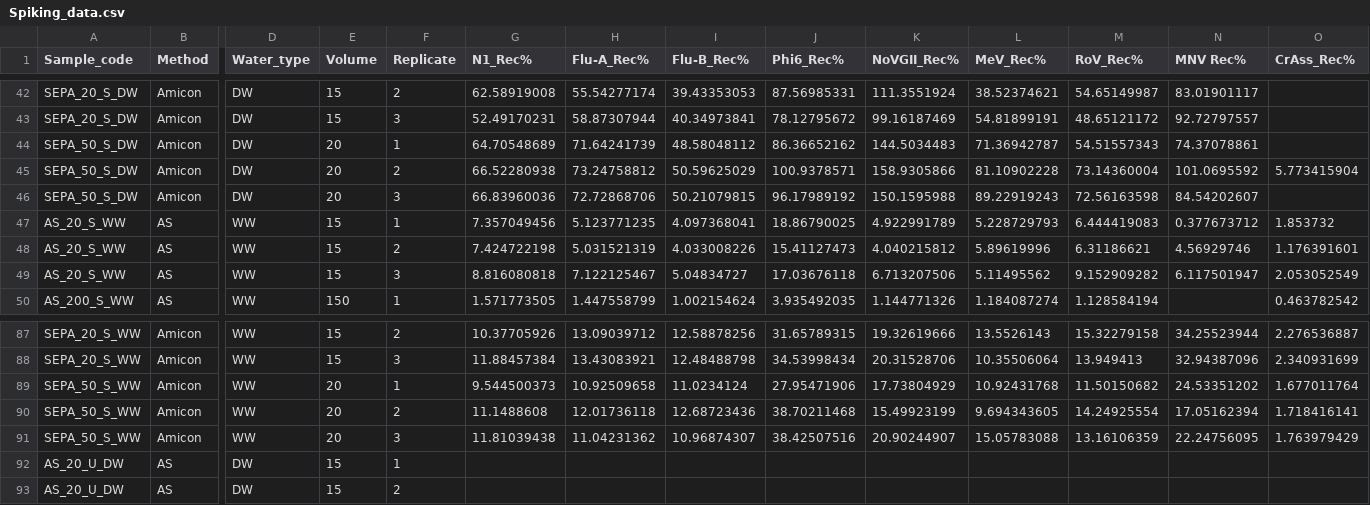
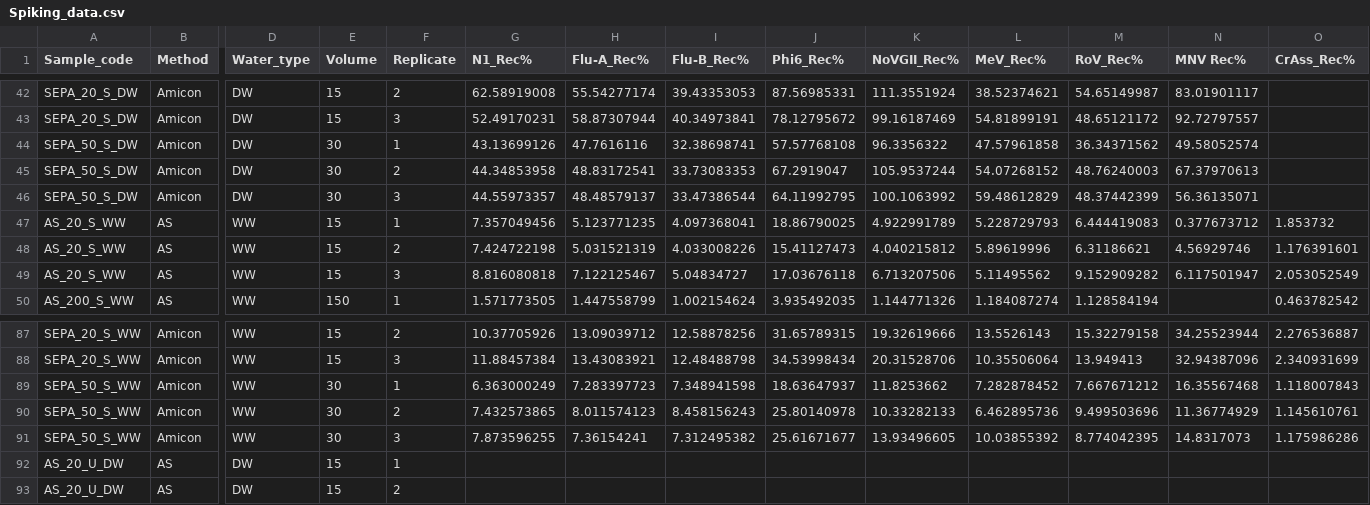
Before and after one commit to CameronPellett/Spiked-virus-concentration-Bangor, a CSV file: Spiking_data.csv, drawn as a sheet; only a part is shown, gaps mark what is left out; removed rows and columns are numbered as before the commit, all else as after; rows hold the shown columns only; the diff covers the shown part only; the diff names each change by its address in the sheet, - before the commit and + after, or states it on an @@ line.

Commit message:
combined S and U; restructured report; SEPA 50 adjusted volume

```diff
--- a/Spiking_data.csv
+++ b/Spiking_data.csv
-E44:E46 (Volume): 20
+E44:E46 (Volume): 30
-G44 (N1_Rec%): 64.70548689
+G44 (N1_Rec%): 43.13699126
-H44 (Flu-A_Rec%): 71.64241739
+H44 (Flu-A_Rec%): 47.7616116
-I44 (Flu-B_Rec%): 48.58048112
+I44 (Flu-B_Rec%): 32.38698741
-J44 (Phi6_Rec%): 86.36652162
+J44 (Phi6_Rec%): 57.57768108
-K44 (NoVGII_Rec%): 144.5034483
+K44 (NoVGII_Rec%): 96.3356322
-L44 (MeV_Rec%): 71.36942787
+L44 (MeV_Rec%): 47.57961858
-M44 (RoV_Rec%): 54.51557343
+M44 (RoV_Rec%): 36.34371562
-N44 (MNV Rec%): 74.37078861
+N44 (MNV Rec%): 49.58052574
-G45 (N1_Rec%): 66.52280938
+G45 (N1_Rec%): 44.34853958
-H45 (Flu-A_Rec%): 73.24758812
+H45 (Flu-A_Rec%): 48.83172541
-I45 (Flu-B_Rec%): 50.59625029
+I45 (Flu-B_Rec%): 33.73083353
-J45 (Phi6_Rec%): 100.9378571
+J45 (Phi6_Rec%): 67.2919047
-K45 (NoVGII_Rec%): 158.9305866
+K45 (NoVGII_Rec%): 105.9537244
-L45 (MeV_Rec%): 81.10902228
+L45 (MeV_Rec%): 54.07268152
-M45 (RoV_Rec%): 73.14360004
+M45 (RoV_Rec%): 48.76240003
-N45 (MNV Rec%): 101.0695592
+N45 (MNV Rec%): 67.37970613
-O45 (CrAss_Rec%): 5.773415904
+O45 (CrAss_Rec%): (empty)
-G46 (N1_Rec%): 66.83960036
+G46 (N1_Rec%): 44.55973357
-H46 (Flu-A_Rec%): 72.72868706
+H46 (Flu-A_Rec%): 48.48579137
-I46 (Flu-B_Rec%): 50.21079815
+I46 (Flu-B_Rec%): 33.47386544
-J46 (Phi6_Rec%): 96.17989192
+J46 (Phi6_Rec%): 64.11992795
-K46 (NoVGII_Rec%): 150.1595988
+K46 (NoVGII_Rec%): 100.1063992
-L46 (MeV_Rec%): 89.22919243
+L46 (MeV_Rec%): 59.48612829
-M46 (RoV_Rec%): 72.56163598
+M46 (RoV_Rec%): 48.37442399
-N46 (MNV Rec%): 84.54202607
+N46 (MNV Rec%): 56.36135071
-row 89: SEPA_50_S_WW | Amicon | WW | 20 | 1 | 9.544500373 | 10.92509658 | 11.0234124 | 27.95471906 | 17.73804929 | 10.92431768 | 11.50150682 | 24.53351202 | 1.677011764
-row 90: SEPA_50_S_WW | Amicon | WW | 20 | 2 | 11.1488608 | 12.01736118 | 12.68723436 | 38.70211468 | 15.49923199 | 9.694343605 | 14.24925554 | 17.05162394 | 1.718416141
-row 91: SEPA_50_S_WW | Amicon | WW | 20 | 3 | 11.81039438 | 11.04231362 | 10.96874307 | 38.42507516 | 20.90244907 | 15.05783088 | 13.16106359 | 22.24756095 | 1.763979429
+row 89: SEPA_50_S_WW | Amicon | WW | 30 | 1 | 6.363000249 | 7.283397723 | 7.348941598 | 18.63647937 | 11.8253662 | 7.282878452 | 7.667671212 | 16.35567468 | 1.118007843
+row 90: SEPA_50_S_WW | Amicon | WW | 30 | 2 | 7.432573865 | 8.011574123 | 8.458156243 | 25.80140978 | 10.33282133 | 6.462895736 | 9.499503696 | 11.36774929 | 1.145610761
+row 91: SEPA_50_S_WW | Amicon | WW | 30 | 3 | 7.873596255 | 7.36154241 | 7.312495382 | 25.61671677 | 13.93496605 | 10.03855392 | 8.774042395 | 14.8317073 | 1.175986286
```
Also changed, not shown: 21 edited cells elsewhere in this file, 2 other files.
